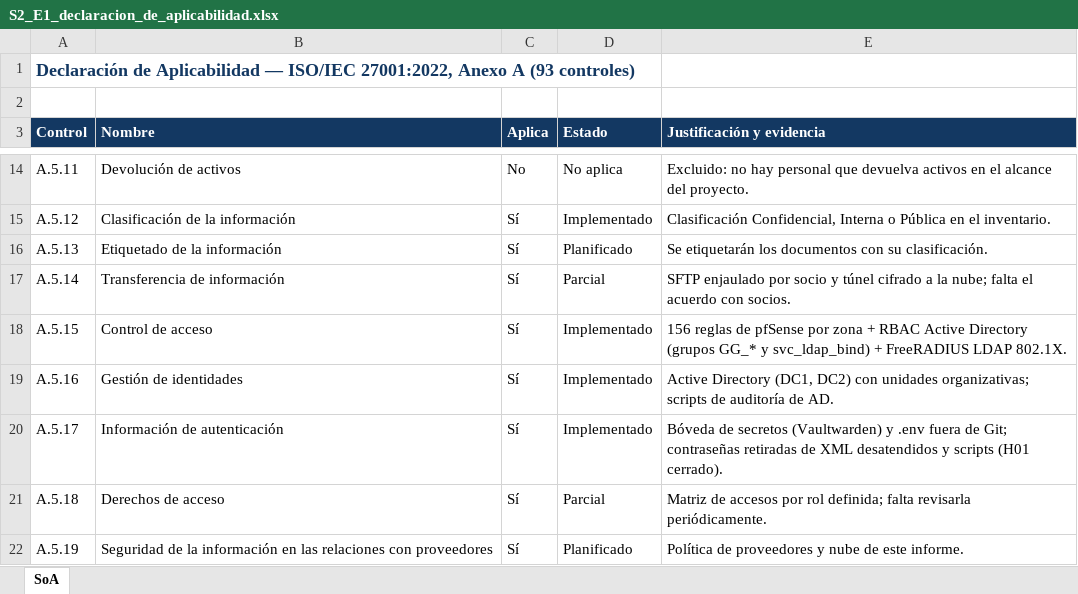
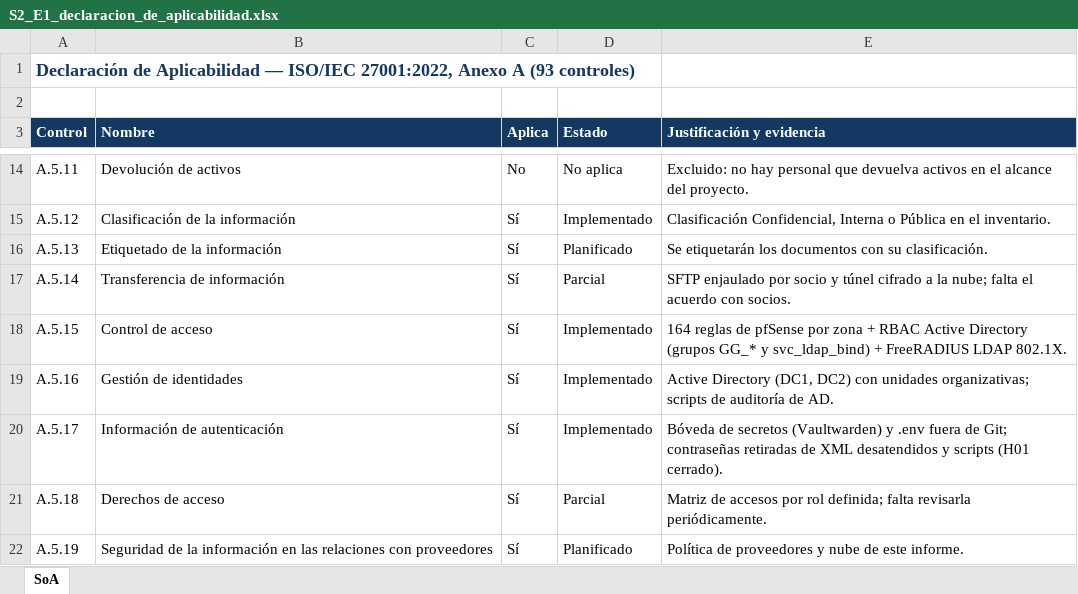
Before and after one commit to abelguevara-upeu/rubrica-entregables, an Excel workbook: entregables_upeu/xlsx/S2_E1_declaracion_de_aplicabilidad.xlsx, sheet SoA, drawn as a sheet; only a part is shown, gaps mark what is left out; values as stored, in another font and other column widths than the file's, no borders; conditional formats not drawn; the diff names each change by its address in the sheet, - before the commit and + after, or states it on an @@ line.

```diff
--- a/entregables_upeu/xlsx/S2_E1_declaracion_de_aplicabilidad.xlsx (sheet SoA)
+++ b/entregables_upeu/xlsx/S2_E1_declaracion_de_aplicabilidad.xlsx (sheet SoA)
-E18 (Justificación y evidencia): 156 reglas de…
+E18 (Justificación y evidencia): 164 reglas de…
```
Also changed, not shown: entregables_upeu/xlsx/S2_E1_inventario_de_activos.xlsx, entregables_upeu/xlsx/S2_E1_matriz_de_riesgos.xlsx, 15 other files.
